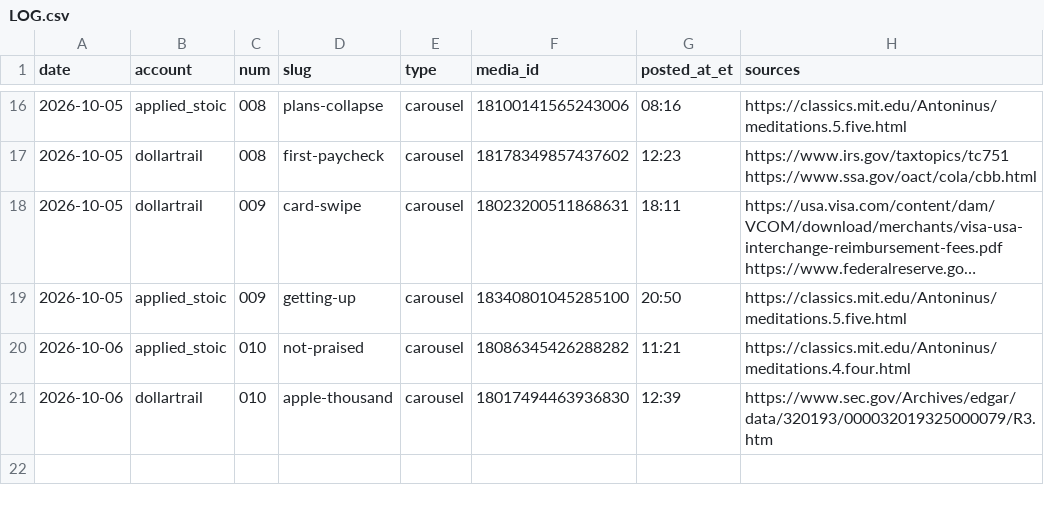
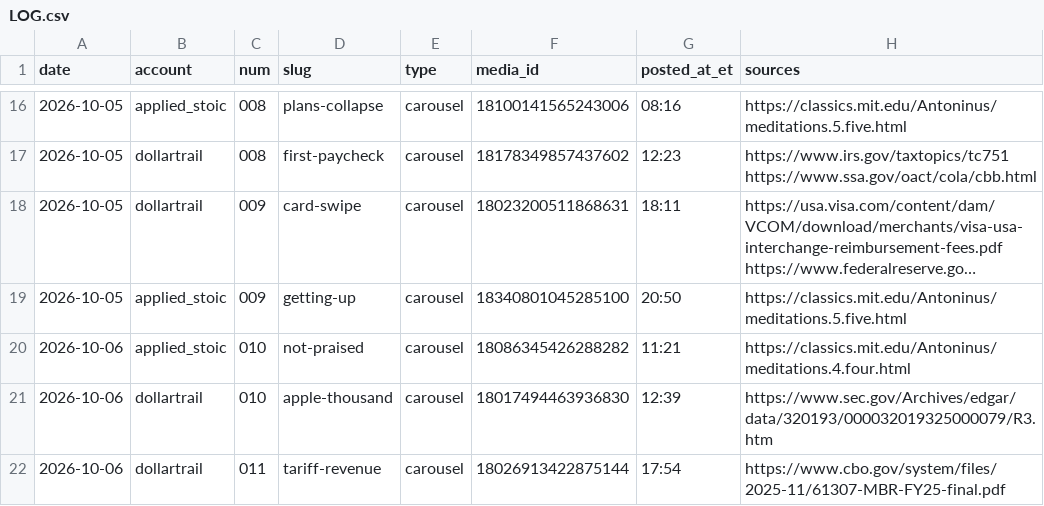
Before and after one commit to jimlastinger/ig-posts, a CSV file: LOG.csv, drawn as a sheet; only a part is shown, gaps mark what is left out; long unchanged cells end in …; the diff names each change by its address in the sheet, - before the commit and + after, or states it on an @@ line.

```diff
--- a/LOG.csv
+++ b/LOG.csv
+row 22: 2026-10-06 | dollartrail | 011 | tariff-revenue | carousel | 18026913422875144 | 17:54 | https://www.cbo.gov/system/files/2025-11/61307-MBR-FY25-final.pdf
```
